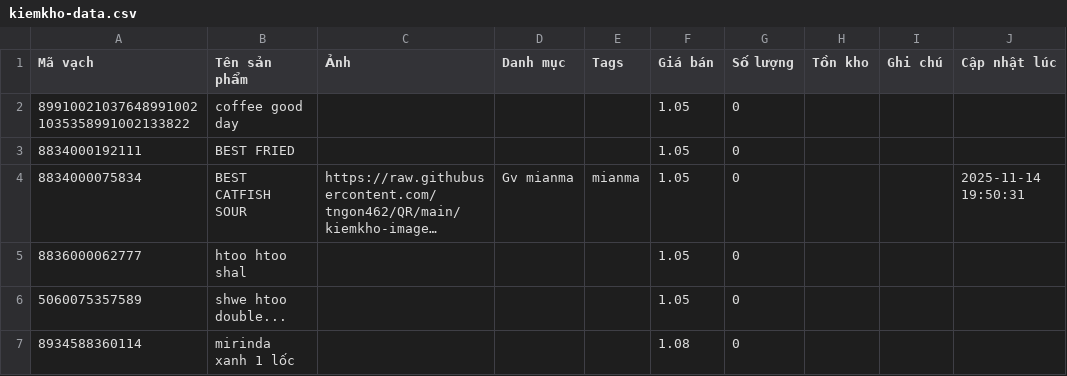
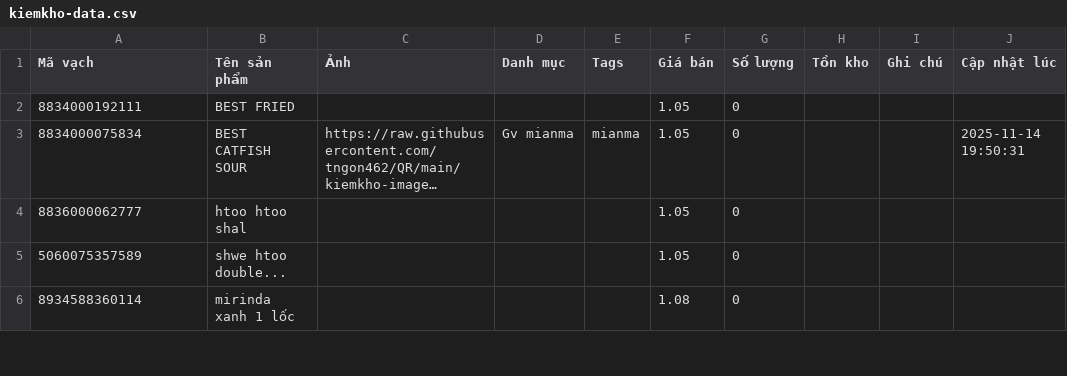
Before and after one commit to tngon462/QR, a CSV file: kiemkho-data.csv, drawn as a sheet; only a part is shown; long unchanged cells end in ….

Commit message:
Update inventory CSV from kiemkho app

```diff
--- a/kiemkho-data.csv
+++ b/kiemkho-data.csv
@@ -1,3 +1,2 @@
 Mã vạch,Tên sản phẩm,Ảnh,Danh mục,Tags,Giá bán,Số lượng,Tồn kho,Ghi chú,Cập nhật lúc
-899100210376489910021035358991002133822,coffee good day,,,,1.05,0,,,
 8834000192111,BEST FRIED,,,,1.05,0,,,
```
